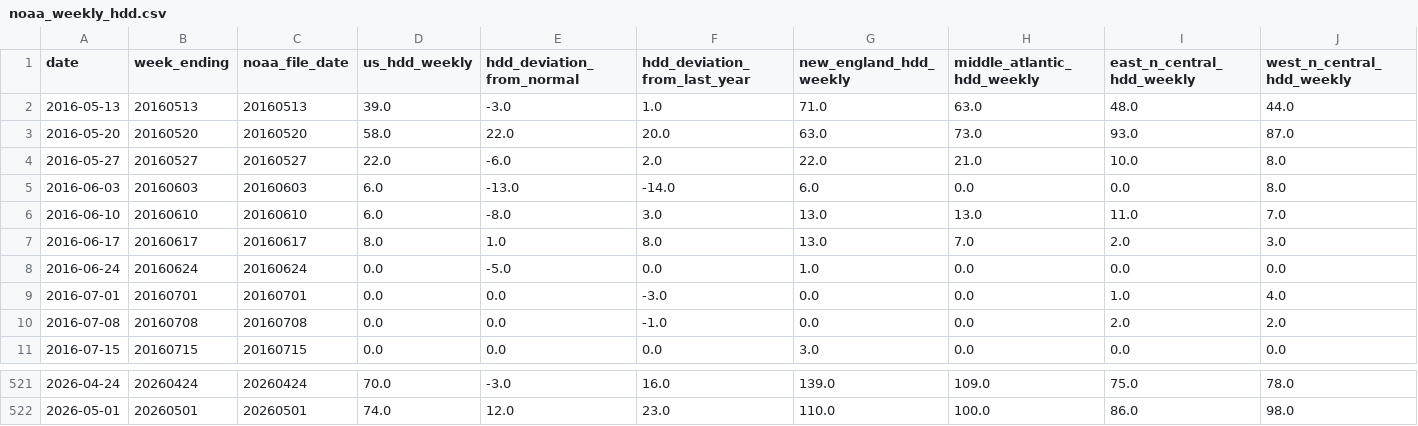
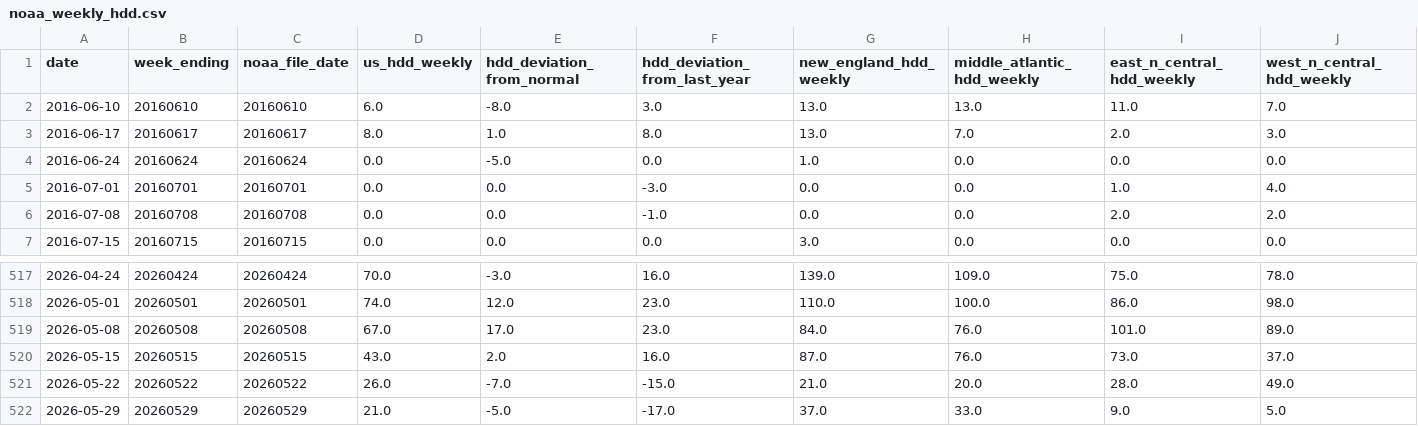
Before and after one commit to nandyal/natgas-dashboard, a CSV file: HDD data/noaa_weekly_hdd.csv, drawn as a sheet; only a part is shown, gaps mark what is left out; removed rows and columns are numbered as before the commit, all else as after; rows hold the shown columns only; the diff names each change by its address in the sheet, - before the commit and + after, or states it on an @@ line.

```diff
--- a/HDD data/noaa_weekly_hdd.csv
+++ b/HDD data/noaa_weekly_hdd.csv
-row 2: 2016-05-13 | 20160513 | 20160513 | 39.0 | -3.0 | 1.0 | 71.0 | 63.0 | 48.0 | 44.0
-row 3: 2016-05-20 | 20160520 | 20160520 | 58.0 | 22.0 | 20.0 | 63.0 | 73.0 | 93.0 | 87.0
-row 4: 2016-05-27 | 20160527 | 20160527 | 22.0 | -6.0 | 2.0 | 22.0 | 21.0 | 10.0 | 8.0
-row 5: 2016-06-03 | 20160603 | 20160603 | 6.0 | -13.0 | -14.0 | 6.0 | 0.0 | 0.0 | 8.0
+row 519: 2026-05-08 | 20260508 | 20260508 | 67.0 | 17.0 | 23.0 | 84.0 | 76.0 | 101.0 | 89.0
+row 520: 2026-05-15 | 20260515 | 20260515 | 43.0 | 2.0 | 16.0 | 87.0 | 76.0 | 73.0 | 37.0
+row 521: 2026-05-22 | 20260522 | 20260522 | 26.0 | -7.0 | -15.0 | 21.0 | 20.0 | 28.0 | 49.0
+row 522: 2026-05-29 | 20260529 | 20260529 | 21.0 | -5.0 | -17.0 | 37.0 | 33.0 | 9.0 | 5.0
```
Also changed, not shown: HDD data/noaa_weekly_hdd_full_history.csv, HDD data/processed_hdd_anomalies.csv, 21 other files.
